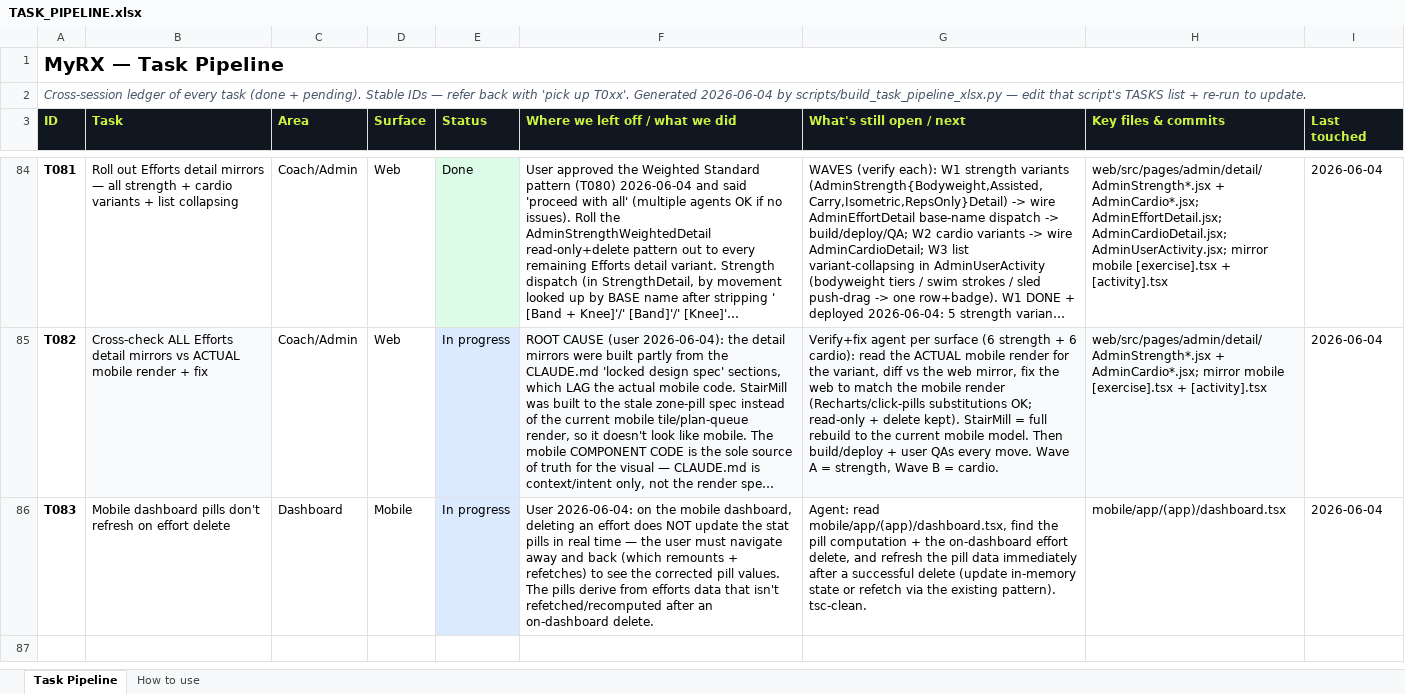
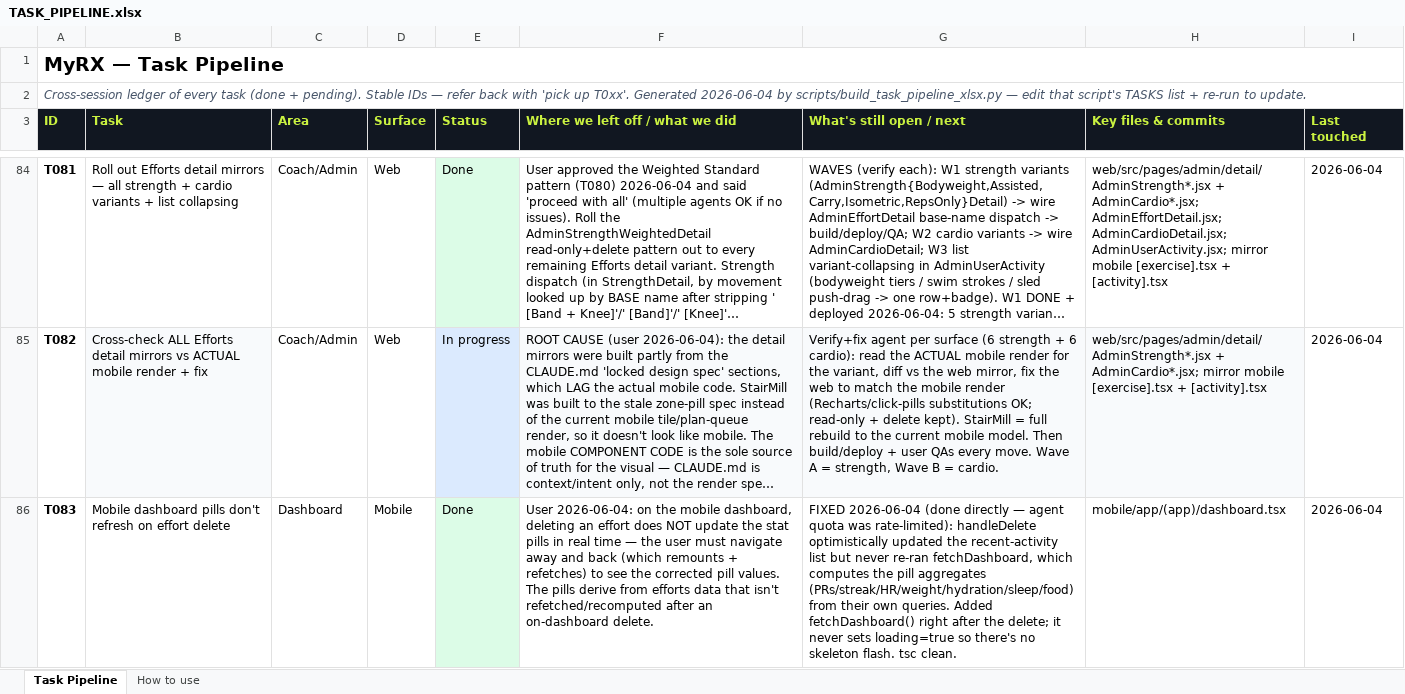
Before and after one commit to MotazJarrah/myrx, an Excel workbook: docs/TASK_PIPELINE.xlsx, sheet Task Pipeline, drawn as a sheet; only a part is shown, gaps mark what is left out; long unchanged cells end in …; values as stored, in another font and other column widths than the file's, no borders; the diff names each change by its address in the sheet, - before the commit and + after, or states it on an @@ line.

Commit message:
fix(mobile): refresh dashboard pills after on-dashboard effort delete (T083)
handleDelete optimistically removed the item from the recent-activity
list but never re-ran fetchDashboard, which computes the pill aggregates
(PRs / streak / HR / weight / hydration / sleep / food) from separate
queries. So the pills stayed stale until the tab re-gained focus. Now
call fetchDashboard() right after the delete (no setLoading(true), so no
skeleton flash).

```diff
--- a/docs/TASK_PIPELINE.xlsx (sheet Task Pipeline)
+++ b/docs/TASK_PIPELINE.xlsx (sheet Task Pipeline)
-E86 (Status): In progress
+E86 (Status): Done
-G86 (What's still open / next): Agent: read mobile/app/(app)/dashboard.tsx, find the pill computation + the on-dashboard effort delete, and refresh the pill data immediately after a successful delete (update in-memory state or refetch via the existing pattern). tsc-clean.
+G86 (What's still open / next): FIXED 2026-06-04 (done directly — agent quota was rate-limited): handleDelete optimistically updated the recent-activity list but never re-ran fetchDashboard, which computes the pill aggregates (PRs/streak/HR/weight/hydration/sleep/food) from their own queries. Added fetchDashboard() right after the delete; it never sets loading=true so there's no skeleton flash. tsc clean.
```
Also changed, not shown: 2 other files.
